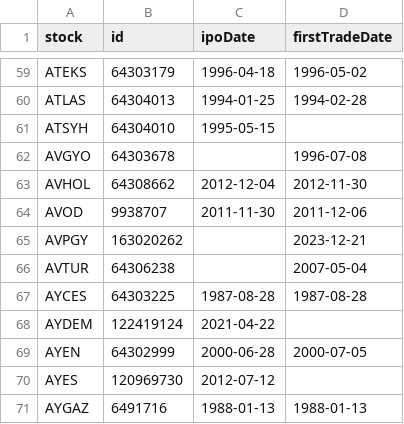
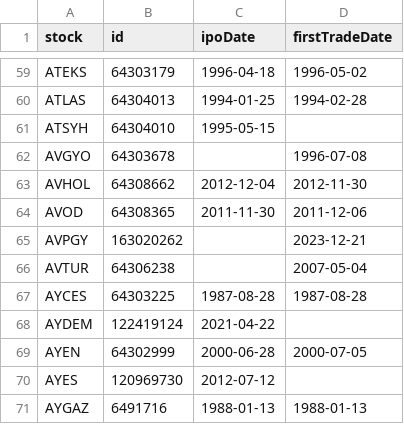
Before and after one commit to therkut/bistLists, a CSV file: data/all_data.csv, drawn as a sheet; only a part is shown, gaps mark what is left out.

Commit message:
Update AVOD entry with new identifier

```diff
--- a/data/all_data.csv
+++ b/data/all_data.csv
@@ -63,3 +63,3 @@ AVGYO,64303678,,1996-07-08
 AVHOL,64308662,2012-12-04,2012-11-30
-AVOD,9938707,2011-11-30,2011-12-06
+AVOD,64308365,2011-11-30,2011-12-06
 AVPGY,163020262,,2023-12-21
```
